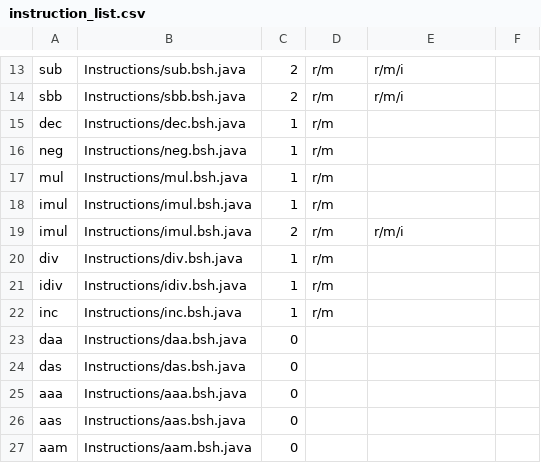
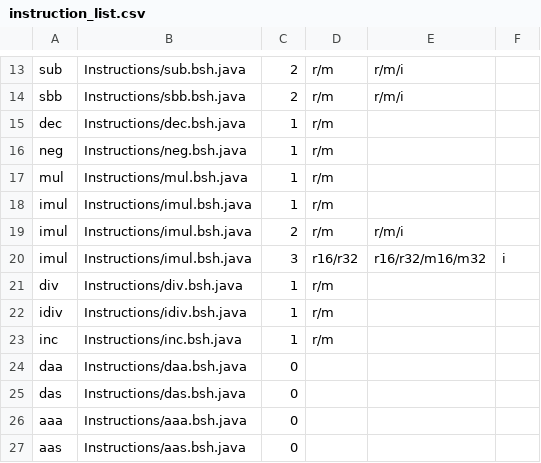
Before and after one commit to thejenigrace/thsst-calvis, a CSV file: Instructions/instruction_list.csv, drawn as a sheet; only a part is shown, gaps mark what is left out; the shorter side is filled out with more unchanged rows; the diff names each change by its address in the sheet, - before the commit and + after, or states it on an @@ line.

```diff
--- a/Instructions/instruction_list.csv
+++ b/Instructions/instruction_list.csv
+row 20: imul | Instructions/imul.bsh.java | 3 | r16/r32 | r16/r32/m16/m32 | i
```
Also changed, not shown: 4 other files.
